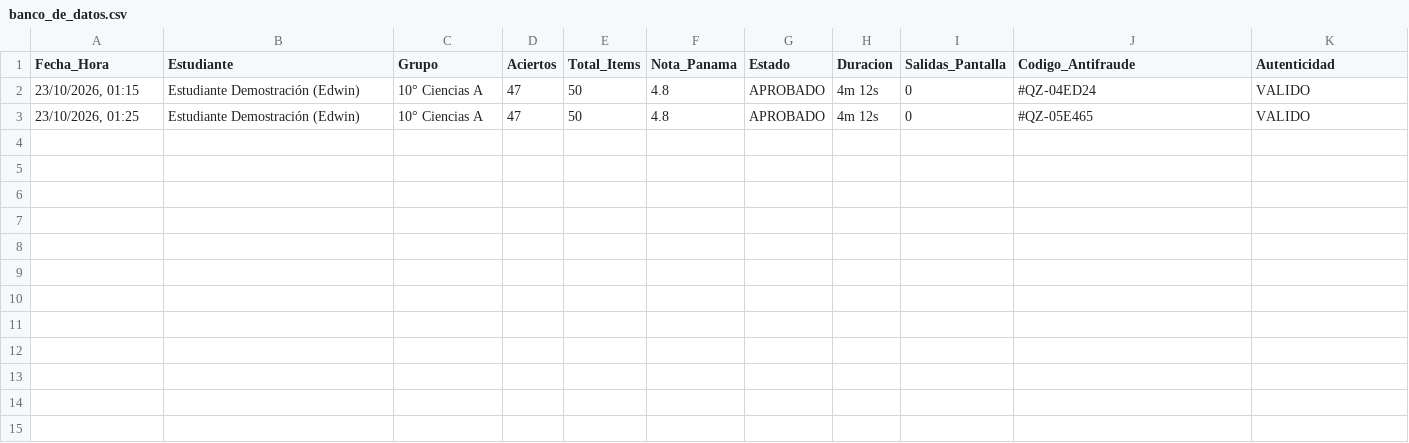
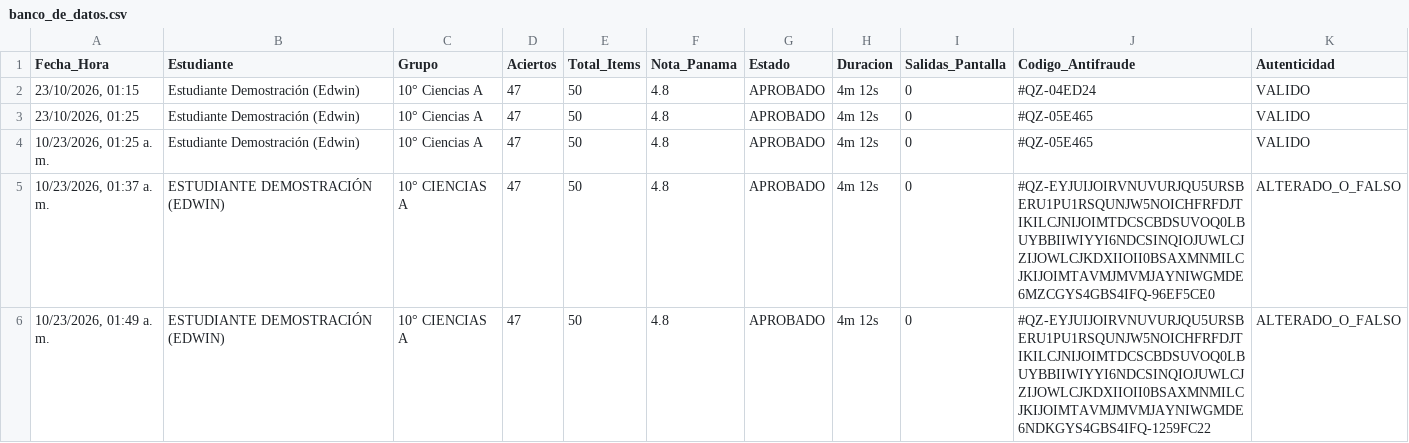
Before and after one commit to ecog191166-code/tabla-periodica-game, a CSV file: banco_de_datos.csv, drawn as a sheet; the diff names each change by its address in the sheet, - before the commit and + after, or states it on an @@ line.

```diff
--- a/banco_de_datos.csv
+++ b/banco_de_datos.csv
+row 4: 10/23/2026, 01:25 a. m. | Estudiante Demostración (Edwin) | 10° Ciencias A | 47 | 50 | 4.8 | APROBADO | 4m 12s | 0 | #QZ-05E465 | VALIDO
+row 5: 10/23/2026, 01:37 a. m. | ESTUDIANTE DEMOSTRACIÓN (EDWIN) | 10° CIENCIAS A | 47 | 50 | 4.8 | APROBADO | 4m 12s | 0 | #QZ-EYJUIJOIRVNUVURJQU5URSBERU1PU1RSQUNJW5NOICHFRFDJTIKILCJNIJOIMTDCSCBDSUVOQ0LBUYBBIIWIYYI6NDCSINQIOJUWLCJZIJOWLCJKDXIIOII0BSAXMNMILCJKIJOIMTAVMJMVMJAYNIWGMDE6MZCGYS4GBS4IFQ-96EF5CE0 | ALTERADO_O_FALSO
+row 6: 10/23/2026, 01:49 a. m. | ESTUDIANTE DEMOSTRACIÓN (EDWIN) | 10° CIENCIAS A | 47 | 50 | 4.8 | APROBADO | 4m 12s | 0 | #QZ-EYJUIJOIRVNUVURJQU5URSBERU1PU1RSQUNJW5NOICHFRFDJTIKILCJNIJOIMTDCSCBDSUVOQ0LBUYBBIIWIYYI6NDCSINQIOJUWLCJZIJOWLCJKDXIIOII0BSAXMNMILCJKIJOIMTAVMJMVMJAYNIWGMDE6NDKGYS4GBS4IFQ-1259FC22 | ALTERADO_O_FALSO
```
Also changed, not shown: 2 other files.
